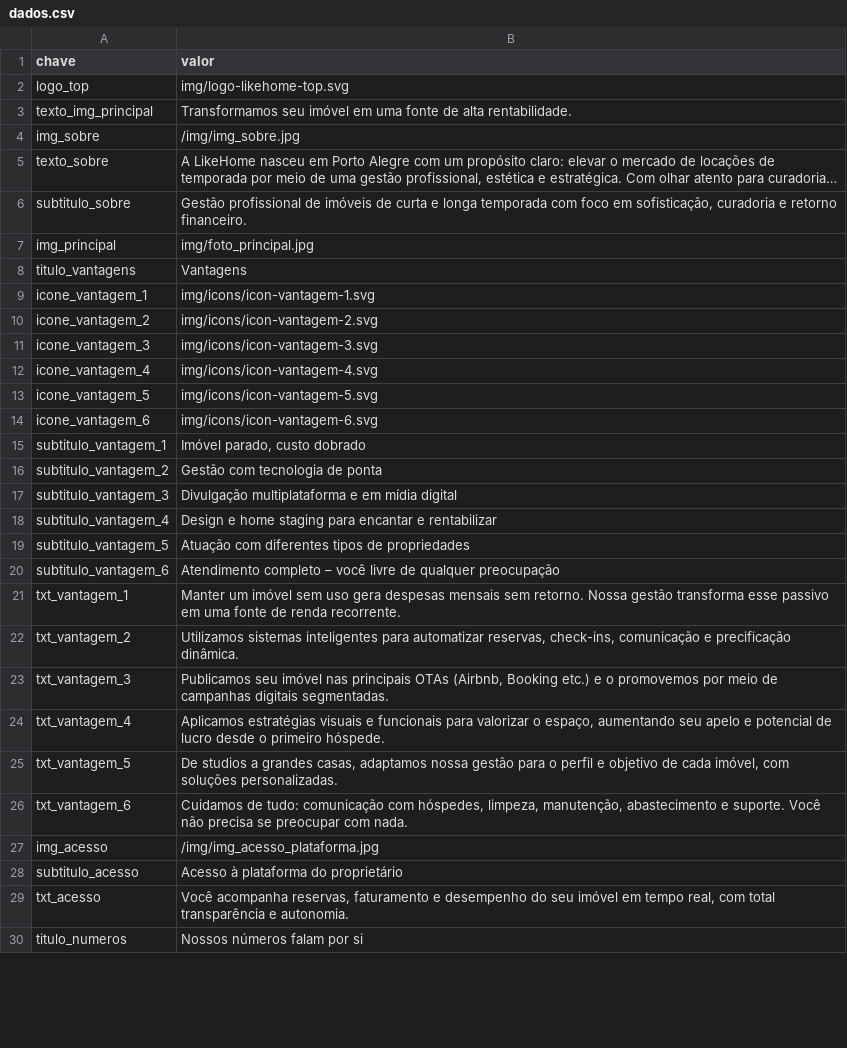
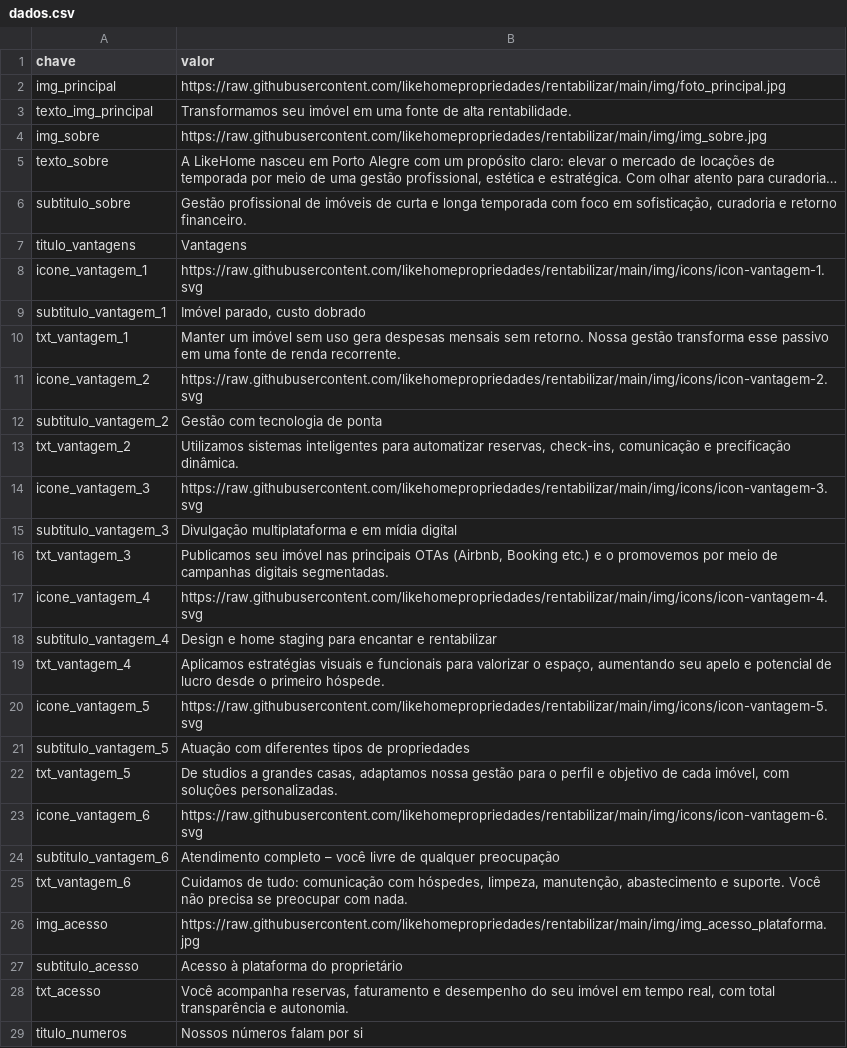
Before and after one commit to likehomepropriedades/rentabilizar, a CSV file: data/dados.csv, drawn as a sheet; only a part is shown; long unchanged cells end in …; removed rows and columns are numbered as before the commit, all else as after; the diff covers the shown part only; the diff names each change by its address in the sheet, - before the commit and + after, or states it on an @@ line.

Commit message:
Atualiza dados.csv

```diff
--- a/data/dados.csv
+++ b/data/dados.csv
-row 2: logo_top | img/logo-likehome-top.svg
+row 2: img_principal | https://raw.githubusercontent.com/likehomepropriedades/rentabilizar/main/img/foto_principal.jpg
-B4 (valor): /img/img_sobre.jpg
+B4 (valor): https://raw.githubusercontent.com/likehomepropriedades/rentabilizar/main/img/img_sobre.jpg
-row 7: img_principal | img/foto_principal.jpg
-B8 (valor): img/icons/icon-vantagem-1.svg
+B8 (valor): https://raw.githubusercontent.com/likehomepropriedades/rentabilizar/main/img/icons/icon-vantagem-1.svg
-row 10: icone_vantagem_2 | img/icons/icon-vantagem-2.svg
-row 11: icone_vantagem_3 | img/icons/icon-vantagem-3.svg
-row 12: icone_vantagem_4 | img/icons/icon-vantagem-4.svg
-row 13: icone_vantagem_5 | img/icons/icon-vantagem-5.svg
-row 14: icone_vantagem_6 | img/icons/icon-vantagem-6.svg
@@ row 21 moved to row 10: txt_vantagem_1 @@
+row 11: icone_vantagem_2 | https://raw.githubusercontent.com/likehomepropriedades/rentabilizar/main/img/icons/icon-vantagem-2.svg
@@ row 22 moved to row 13: txt_vantagem_2 @@
+row 14: icone_vantagem_3 | https://raw.githubusercontent.com/likehomepropriedades/rentabilizar/main/img/icons/icon-vantagem-3.svg
@@ row 23 moved to row 16: txt_vantagem_3 @@
+row 17: icone_vantagem_4 | https://raw.githubusercontent.com/likehomepropriedades/rentabilizar/main/img/icons/icon-vantagem-4.svg
@@ row 24 moved to row 19: txt_vantagem_4 @@
+row 20: icone_vantagem_5 | https://raw.githubusercontent.com/likehomepropriedades/rentabilizar/main/img/icons/icon-vantagem-5.svg
@@ row 25 moved to row 22: txt_vantagem_5 @@
+row 23: icone_vantagem_6 | https://raw.githubusercontent.com/likehomepropriedades/rentabilizar/main/img/icons/icon-vantagem-6.svg
-B26 (valor): /img/img_acesso_plataforma.jpg
+B26 (valor): https://raw.githubusercontent.com/likehomepropriedades/rentabilizar/main/img/img_acesso_plataforma.jpg
```
Also changed, not shown: 5 added rows, 5 removed rows, 4 moved rows and 4 edited cells elsewhere in this file.
